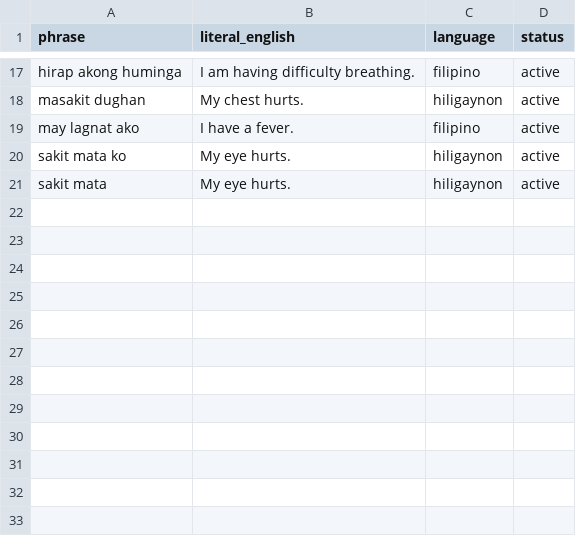
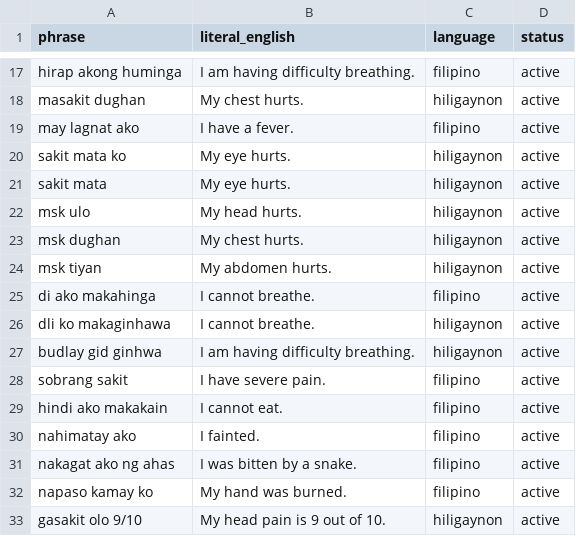
Before and after one commit to ronron475/medconnect, a CSV file: data/nlp/literal_translation_phrases.csv, drawn as a sheet; only a part is shown, gaps mark what is left out.

```diff
--- a/data/nlp/literal_translation_phrases.csv
+++ b/data/nlp/literal_translation_phrases.csv
@@ -21 +21,13 @@ sakit mata ko,My eye hurts.,hiligaynon,active
 sakit mata,My eye hurts.,hiligaynon,active
+msk ulo,My head hurts.,hiligaynon,active
+msk dughan,My chest hurts.,hiligaynon,active
+msk tiyan,My abdomen hurts.,hiligaynon,active
+di ako makahinga,I cannot breathe.,filipino,active
+dli ko makaginhawa,I cannot breathe.,hiligaynon,active
+budlay gid ginhwa,I am having difficulty breathing.,hiligaynon,active
+sobrang sakit,I have severe pain.,filipino,active
+hindi ako makakain,I cannot eat.,filipino,active
+nahimatay ako,I fainted.,filipino,active
+nakagat ako ng ahas,I was bitten by a snake.,filipino,active
+napaso kamay ko,My hand was burned.,filipino,active
+gasakit olo 9/10,My head pain is 9 out of 10.,hiligaynon,active
```
Also changed, not shown: data/nlp/medical_abbreviations.csv, data/nlp/pain_scale.csv, 24 other files.
